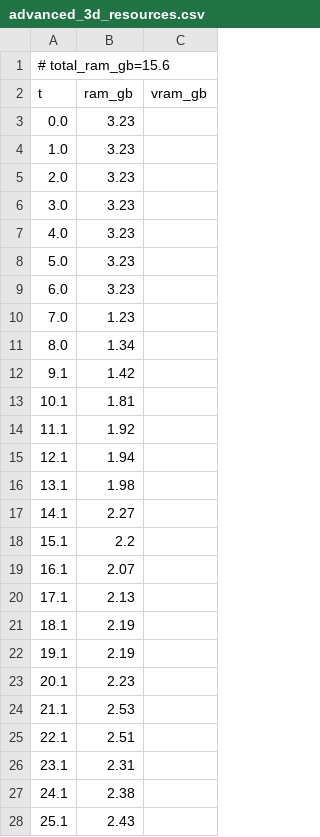
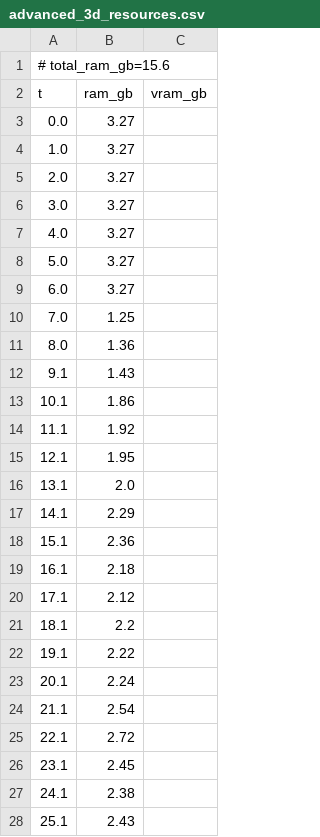
Before and after one commit to PozzettiAndrea/ComfyUI-DepthAnythingV3, a CSV file: dev/linux-cpu/logs/advanced_3d_resources.csv, drawn as a sheet; only a part is shown; the diff covers the shown part only.

```diff
--- a/dev/linux-cpu/logs/advanced_3d_resources.csv
+++ b/dev/linux-cpu/logs/advanced_3d_resources.csv
@@ -2,26 +2,26 @@
 t,ram_gb,vram_gb
-0.0,3.23,
-1.0,3.23,
-2.0,3.23,
-3.0,3.23,
-4.0,3.23,
-5.0,3.23,
-6.0,3.23,
-7.0,1.23,
-8.0,1.34,
-9.1,1.42,
-10.1,1.81,
+0.0,3.27,
+1.0,3.27,
+2.0,3.27,
+3.0,3.27,
+4.0,3.27,
+5.0,3.27,
+6.0,3.27,
+7.0,1.25,
+8.0,1.36,
+9.1,1.43,
+10.1,1.86,
 11.1,1.92,
-12.1,1.94,
-13.1,1.98,
-14.1,2.27,
-15.1,2.2,
-16.1,2.07,
-17.1,2.13,
-18.1,2.19,
-19.1,2.19,
-20.1,2.23,
-21.1,2.53,
-22.1,2.51,
-23.1,2.31,
+12.1,1.95,
+13.1,2.0,
+14.1,2.29,
+15.1,2.36,
+16.1,2.18,
+17.1,2.12,
+18.1,2.2,
+19.1,2.22,
+20.1,2.24,
+21.1,2.54,
+22.1,2.72,
+23.1,2.45,
 24.1,2.38,
```
Also changed, not shown: 11 added rows, 11 removed rows and 23 edited cells elsewhere in this file, dev/linux-cpu/logs/advanced_3d_multiview_resources.csv, dev/linux-cpu/logs/advanced_resources.csv, 46 other files.
